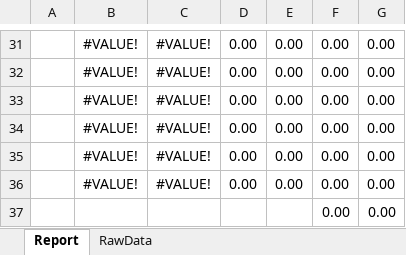
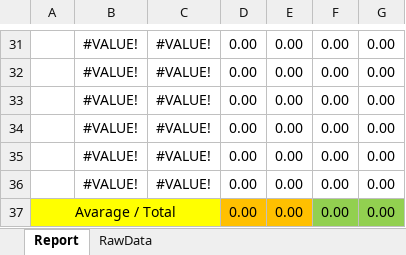
Before and after one commit to Inovasi-Otomasi/Excel-Reporting-kansai, an Excel workbook: Report/flow.xlsx, sheet Report, drawn as a sheet; only a part is shown, gaps mark what is left out; values as stored, in another font and other column widths than the file's, no borders; charts and pictures not drawn; removed rows and columns are numbered as before the commit, all else as after; the diff names each change by its address in the sheet, - before the commit and + after, or states it on an @@ line.

Commit message:
update FlowMeter Report

```diff
--- a/Report/flow.xlsx (sheet Report)
+++ b/Report/flow.xlsx (sheet Report)
-row 37:  |  |  |  |  | 0.00 | 0.00
+row 37: Avarage / Total |  |  | 0.00 | 0.00 | 0.00 | 0.00
```
Also changed, not shown: charts or pictures.
